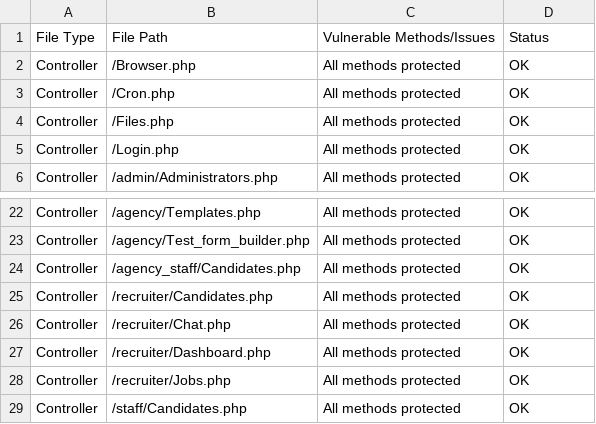
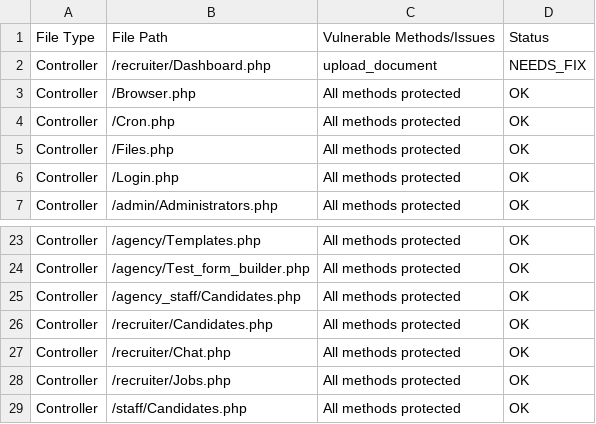
Before and after one commit to kedaPrince/shoesmith, a CSV file: csrf_vulnerabilities.csv, drawn as a sheet; only a part is shown, gaps mark what is left out.

Commit message:
recruiter jobs

```diff
--- a/csrf_vulnerabilities.csv
+++ b/csrf_vulnerabilities.csv
@@ -1,2 +1,3 @@
 File Type,File Path,Vulnerable Methods/Issues,Status
+Controller,/recruiter/Dashboard.php,"upload_document",NEEDS_FIX
 Controller,/Browser.php,All methods protected,OK
@@ -26,3 +27,2 @@ Controller,/recruiter/Candidates.php,All methods protected,OK
 Controller,/recruiter/Chat.php,All methods protected,OK
-Controller,/recruiter/Dashboard.php,All methods protected,OK
 Controller,/recruiter/Jobs.php,All methods protected,OK
```
Also changed, not shown: 3 other files.
